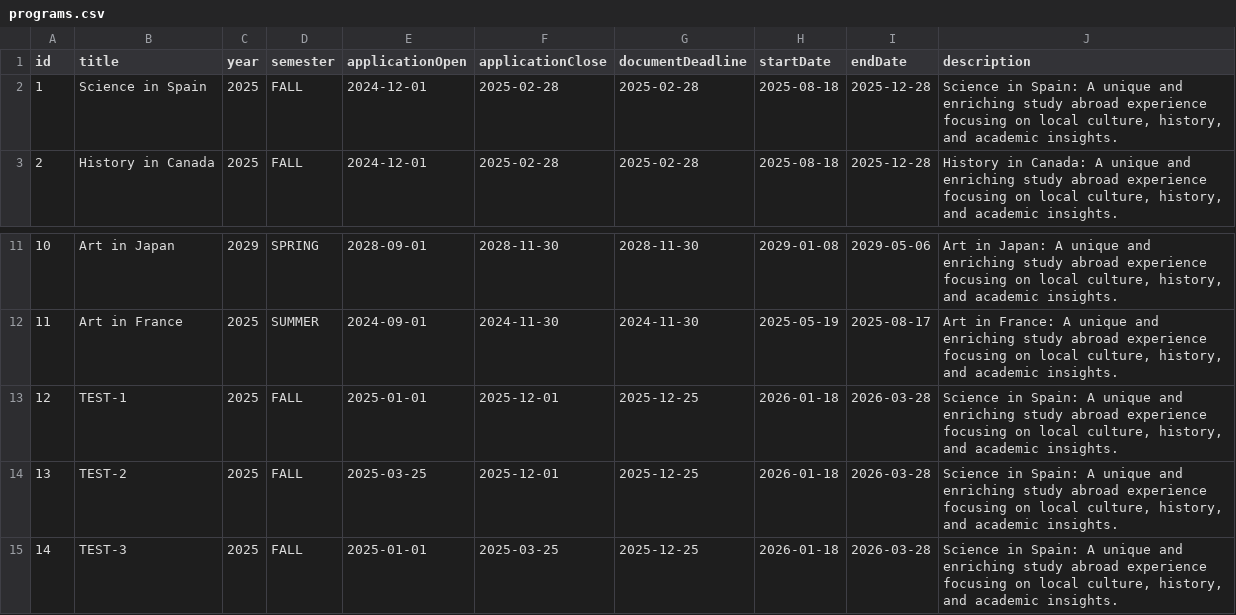
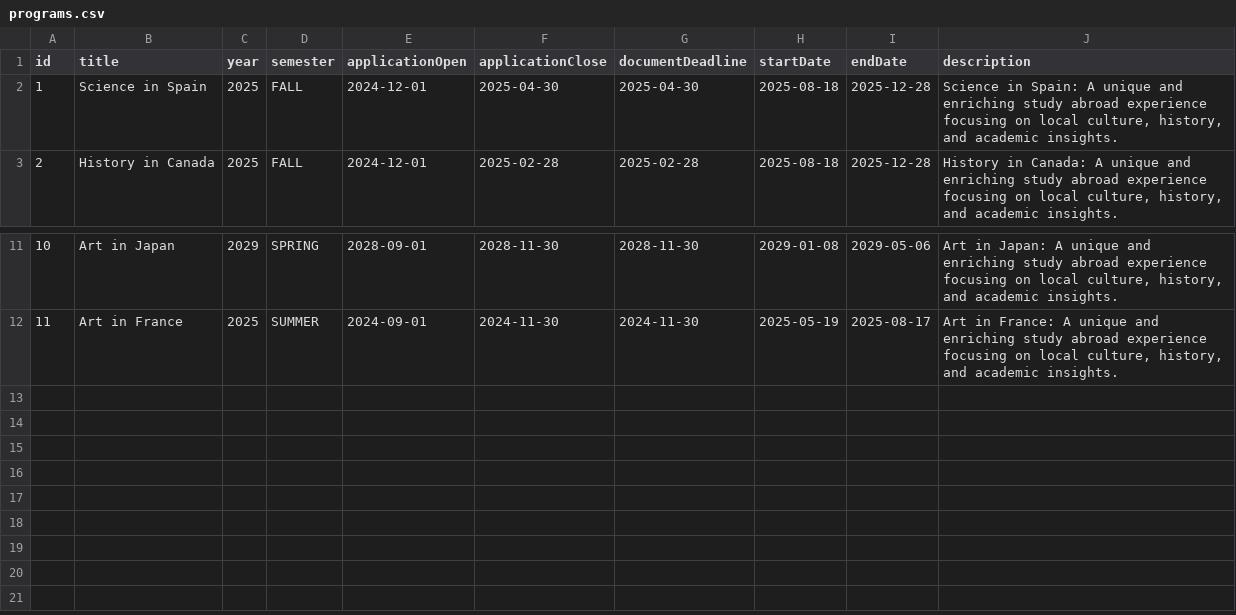
Before and after one commit to eojduc/458abroad, a CSV file: src/main/resources/data/programs.csv, drawn as a sheet; only a part is shown, gaps mark what is left out.

Commit message:
done changing data

```diff
--- a/src/main/resources/data/programs.csv
+++ b/src/main/resources/data/programs.csv
@@ -1,3 +1,3 @@
 id,title,year,semester,applicationOpen,applicationClose,documentDeadline,startDate,endDate,description
-1,Science in Spain,2025,FALL,2024-12-01,2025-02-28,2025-02-28,2025-08-18,2025-12-28,"Science in Spain: A unique and enriching study abroad experience focusing on local culture, history, and academic insights."
+1,Science in Spain,2025,FALL,2024-12-01,2025-04-30,2025-04-30,2025-08-18,2025-12-28,"Science in Spain: A unique and enriching study abroad experience focusing on local culture, history, and academic insights."
 2,History in Canada,2025,FALL,2024-12-01,2025-02-28,2025-02-28,2025-08-18,2025-12-28,"History in Canada: A unique and enriching study abroad experience focusing on local culture, history, and academic insights."
@@ -12,4 +12 @@ id,title,year,semester,applicationOpen,applicationClose,documentDeadline,startDa
 11,Art in France,2025,SUMMER,2024-09-01,2024-11-30,2024-11-30,2025-05-19,2025-08-17,"Art in France: A unique and enriching study abroad experience focusing on local culture, history, and academic insights."
-12,TEST-1,2025,FALL,2025-01-01,2025-12-01,2025-12-25,2026-01-18,2026-03-28,"Science in Spain: A unique and enriching study abroad experience focusing on local culture, history, and academic insights."
-13,TEST-2,2025,FALL,2025-03-25,2025-12-01,2025-12-25,2026-01-18,2026-03-28,"Science in Spain: A unique and enriching study abroad experience focusing on local culture, history, and academic insights."
-14,TEST-3,2025,FALL,2025-01-01,2025-03-25,2025-12-25,2026-01-18,2026-03-28,"Science in Spain: A unique and enriching study abroad experience focusing on local culture, history, and academic insights."
```
Also changed, not shown: src/main/resources/data/applications.csv, src/main/resources/data/faculty_leads.csv, 2 other files.
